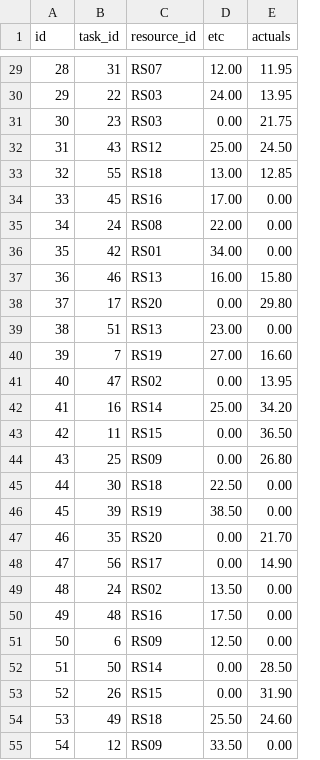
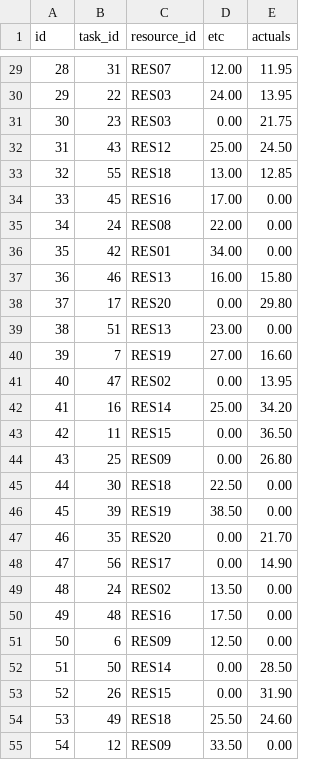
Before and after one commit to itd-apv/rest-api-task, a CSV file: src/main/resources/assignments.csv, drawn as a sheet; only a part is shown, gaps mark what is left out; the diff covers the shown part only.

```diff
--- a/src/main/resources/assignments.csv
+++ b/src/main/resources/assignments.csv
@@ -29,27 +29,27 @@ id,task_id,resource_id,etc,actuals
-28,31,RS07,12.00,11.95
-29,22,RS03,24.00,13.95
-30,23,RS03,0.00,21.75
-31,43,RS12,25.00,24.50
-32,55,RS18,13.00,12.85
-33,45,RS16,17.00,0.00
-34,24,RS08,22.00,0.00
-35,42,RS01,34.00,0.00
-36,46,RS13,16.00,15.80
-37,17,RS20,0.00,29.80
-38,51,RS13,23.00,0.00
-39,7,RS19,27.00,16.60
-40,47,RS02,0.00,13.95
-41,16,RS14,25.00,34.20
-42,11,RS15,0.00,36.50
-43,25,RS09,0.00,26.80
-44,30,RS18,22.50,0.00
-45,39,RS19,38.50,0.00
-46,35,RS20,0.00,21.70
-47,56,RS17,0.00,14.90
-48,24,RS02,13.50,0.00
-49,48,RS16,17.50,0.00
-50,6,RS09,12.50,0.00
-51,50,RS14,0.00,28.50
-52,26,RS15,0.00,31.90
-53,49,RS18,25.50,24.60
-54,12,RS09,33.50,0.00
+28,31,RES07,12.00,11.95
+29,22,RES03,24.00,13.95
+30,23,RES03,0.00,21.75
+31,43,RES12,25.00,24.50
+32,55,RES18,13.00,12.85
+33,45,RES16,17.00,0.00
+34,24,RES08,22.00,0.00
+35,42,RES01,34.00,0.00
+36,46,RES13,16.00,15.80
+37,17,RES20,0.00,29.80
+38,51,RES13,23.00,0.00
+39,7,RES19,27.00,16.60
+40,47,RES02,0.00,13.95
+41,16,RES14,25.00,34.20
+42,11,RES15,0.00,36.50
+43,25,RES09,0.00,26.80
+44,30,RES18,22.50,0.00
+45,39,RES19,38.50,0.00
+46,35,RES20,0.00,21.70
+47,56,RES17,0.00,14.90
+48,24,RES02,13.50,0.00
+49,48,RES16,17.50,0.00
+50,6,RES09,12.50,0.00
+51,50,RES14,0.00,28.50
+52,26,RES15,0.00,31.90
+53,49,RES18,25.50,24.60
+54,12,RES09,33.50,0.00
```
Also changed, not shown: 93 edited cells elsewhere in this file, src/main/resources/resources.csv, 6 other files.
